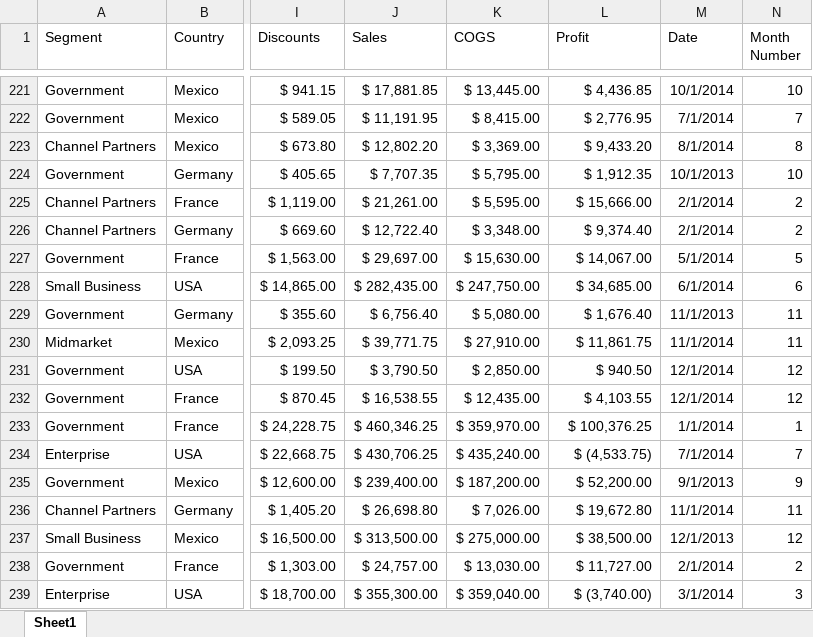
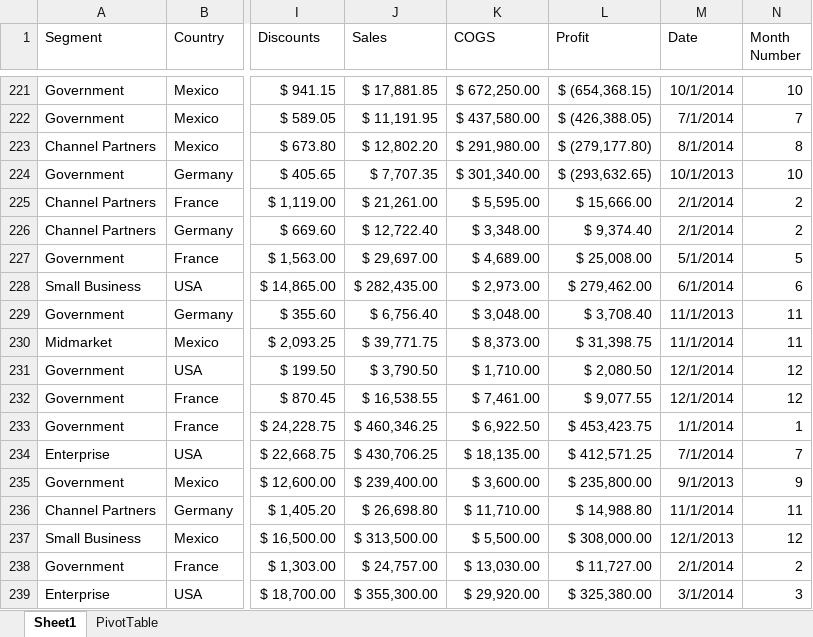
Before and after one commit to kamilsoszka/Kamil-Soszka-Business-Intelligence, an Excel workbook: Data source/Financial Sample.xlsx, sheet Sheet1, drawn as a sheet; only a part is shown, gaps mark what is left out; values as stored, in another font and other column widths than the file's, no borders; table styles not drawn; the diff covers the shown part only; the diff names each change by its address in the sheet, - before the commit and + after, or states it on an @@ line.

```diff
--- a/Data source/Financial Sample.xlsx (sheet Sheet1)
+++ b/Data source/Financial Sample.xlsx (sheet Sheet1)
+sheet tab: PivotTable
-K221 (COGS): $ 13,445.00
+K221 (COGS): $ 672,250.00
-L221 (Profit): $ 4,436.85
+L221 (Profit): $ (654,368.15)
-K222 (COGS): $ 8,415.00
+K222 (COGS): $ 437,580.00
-L222 (Profit): $ 2,776.95
+L222 (Profit): $ (426,388.05)
-K223 (COGS): $ 3,369.00
+K223 (COGS): $ 291,980.00
-L223 (Profit): $ 9,433.20
+L223 (Profit): $ (279,177.80)
-K224 (COGS): $ 5,795.00
+K224 (COGS): $ 301,340.00
-L224 (Profit): $ 1,912.35
+L224 (Profit): $ (293,632.65)
-K227 (COGS): $ 15,630.00
+K227 (COGS): $ 4,689.00
-L227 (Profit): $ 14,067.00
+L227 (Profit): $ 25,008.00
-K228 (COGS): $ 247,750.00
+K228 (COGS): $ 2,973.00
-L228 (Profit): $ 34,685.00
+L228 (Profit): $ 279,462.00
-K229 (COGS): $ 5,080.00
+K229 (COGS): $ 3,048.00
-L229 (Profit): $ 1,676.40
+L229 (Profit): $ 3,708.40
-K230 (COGS): $ 27,910.00
+K230 (COGS): $ 8,373.00
-L230 (Profit): $ 11,861.75
+L230 (Profit): $ 31,398.75
-K231 (COGS): $ 2,850.00
+K231 (COGS): $ 1,710.00
-L231 (Profit): $ 940.50
+L231 (Profit): $ 2,080.50
-K232 (COGS): $ 12,435.00
+K232 (COGS): $ 7,461.00
-L232 (Profit): $ 4,103.55
+L232 (Profit): $ 9,077.55
-K233 (COGS): $ 359,970.00
+K233 (COGS): $ 6,922.50
-L233 (Profit): $ 100,376.25
+L233 (Profit): $ 453,423.75
-K234 (COGS): $ 435,240.00
+K234 (COGS): $ 18,135.00
-L234 (Profit): $ (4,533.75)
+L234 (Profit): $ 412,571.25
-K235 (COGS): $ 187,200.00
+K235 (COGS): $ 3,600.00
-L235 (Profit): $ 52,200.00
+L235 (Profit): $ 235,800.00
-K236 (COGS): $ 7,026.00
+K236 (COGS): $ 11,710.00
-L236 (Profit): $ 19,672.80
+L236 (Profit): $ 14,988.80
-K237 (COGS): $ 275,000.00
+K237 (COGS): $ 5,500.00
-L237 (Profit): $ 38,500.00
+L237 (Profit): $ 308,000.00
-K239 (COGS): $ 359,040.00
+K239 (COGS): $ 29,920.00
-L239 (Profit): $ (3,740.00)
+L239 (Profit): $ 325,380.00
```
Also changed, not shown: 1042 edited cells elsewhere in this sheet, formulas that keep their value, 1 other file.
